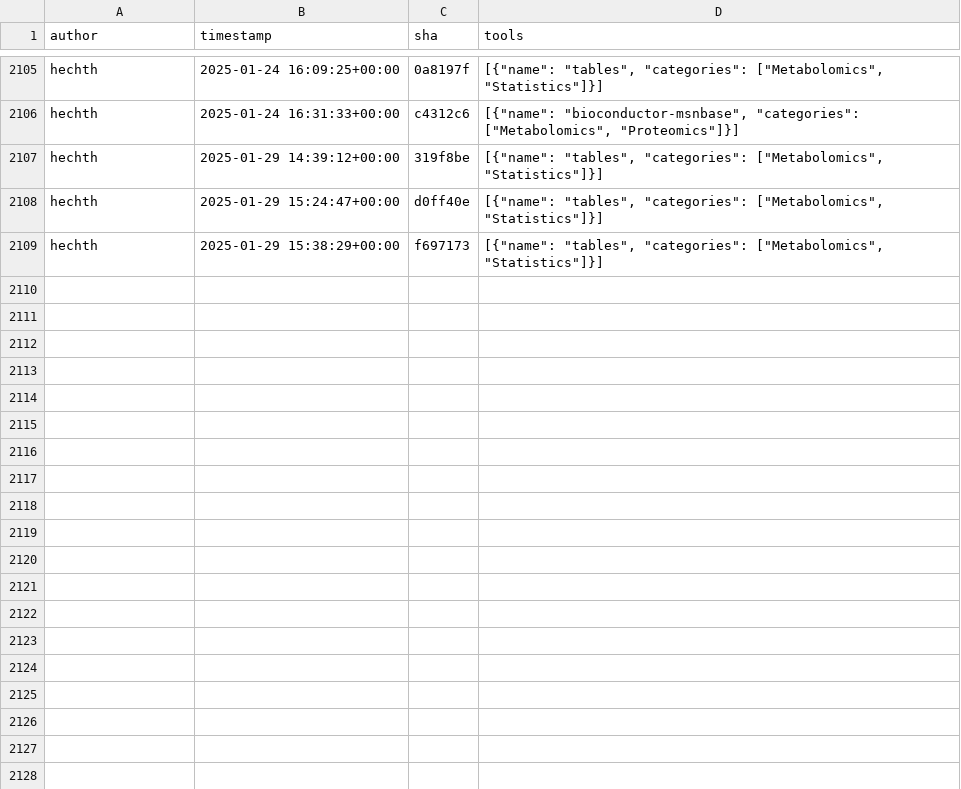
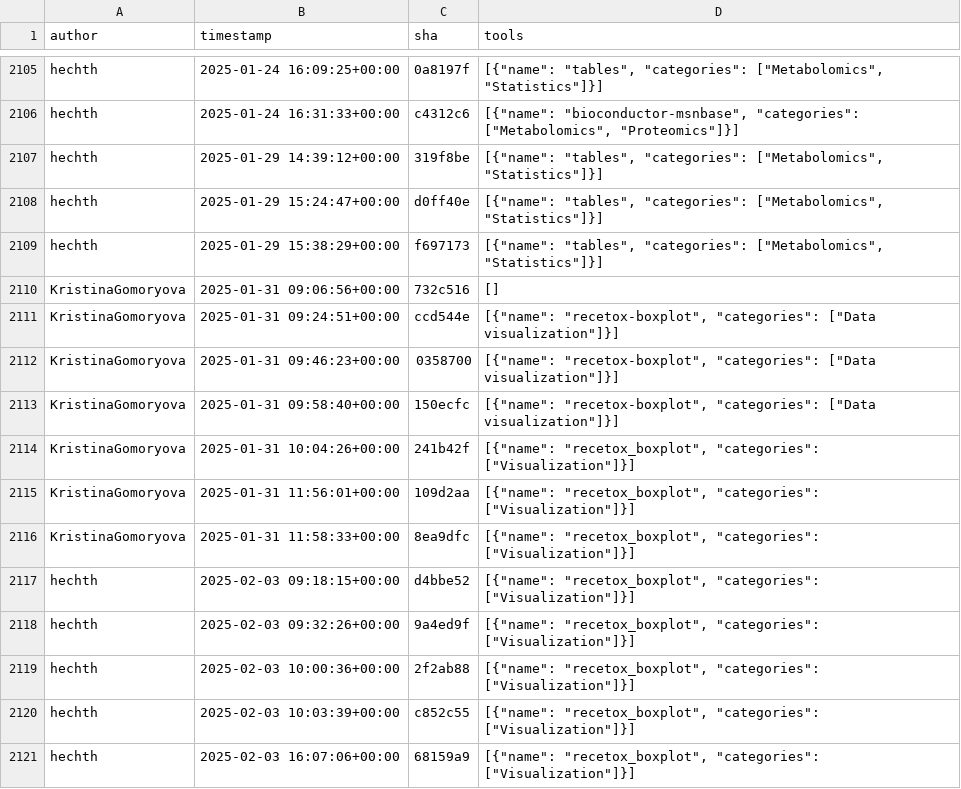
Before and after one commit to kostrykin/galaxy-community-activities, a CSV file: cache/repositories/RECETOX/galaxytools.csv, drawn as a sheet; only a part is shown, gaps mark what is left out.

```diff
--- a/cache/repositories/RECETOX/galaxytools.csv
+++ b/cache/repositories/RECETOX/galaxytools.csv
@@ -2109 +2109,13 @@
 "hechth","2025-01-29 15:38:29+00:00","f697173","[{""name"": ""tables"", ""categories"": [""Metabolomics"", ""Statistics""]}]"
+"KristinaGomoryova","2025-01-31 09:06:56+00:00","732c516","[]"
+"KristinaGomoryova","2025-01-31 09:24:51+00:00","ccd544e","[{""name"": ""recetox-boxplot"", ""categories"": [""Data visualization""]}]"
+"KristinaGomoryova","2025-01-31 09:46:23+00:00","0358700","[{""name"": ""recetox-boxplot"", ""categories"": [""Data visualization""]}]"
+"KristinaGomoryova","2025-01-31 09:58:40+00:00","150ecfc","[{""name"": ""recetox-boxplot"", ""categories"": [""Data visualization""]}]"
+"KristinaGomoryova","2025-01-31 10:04:26+00:00","241b42f","[{""name"": ""recetox_boxplot"", ""categories"": [""Visualization""]}]"
+"KristinaGomoryova","2025-01-31 11:56:01+00:00","109d2aa","[{""name"": ""recetox_boxplot"", ""categories"": [""Visualization""]}]"
+"KristinaGomoryova","2025-01-31 11:58:33+00:00","8ea9dfc","[{""name"": ""recetox_boxplot"", ""categories"": [""Visualization""]}]"
+"hechth","2025-02-03 09:18:15+00:00","d4bbe52","[{""name"": ""recetox_boxplot"", ""categories"": [""Visualization""]}]"
+"hechth","2025-02-03 09:32:26+00:00","9a4ed9f","[{""name"": ""recetox_boxplot"", ""categories"": [""Visualization""]}]"
+"hechth","2025-02-03 10:00:36+00:00","2f2ab88","[{""name"": ""recetox_boxplot"", ""categories"": [""Visualization""]}]"
+"hechth","2025-02-03 10:03:39+00:00","c852c55","[{""name"": ""recetox_boxplot"", ""categories"": [""Visualization""]}]"
+"hechth","2025-02-03 16:07:06+00:00","68159a9","[{""name"": ""recetox_boxplot"", ""categories"": [""Visualization""]}]"
```
Also changed, not shown: cache/avatars.csv, cache/repositories/bgruening/galaxytools.csv, 6 other files.
